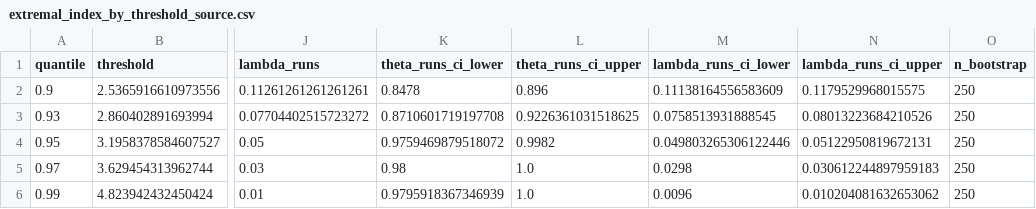
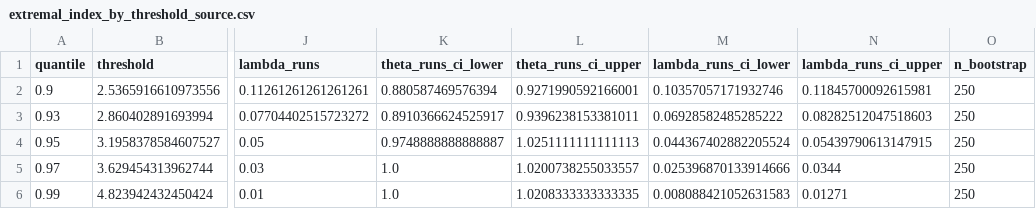
Before and after one commit to DiogoRibeiro7/dynamical_systems_econometrics, a CSV file: article/figures/extremal_index_by_threshold_source.csv, drawn as a sheet; only a part is shown, gaps mark what is left out; the diff names each change by its address in the sheet, - before the commit and + after, or states it on an @@ line.

Commit message:
Tighten manuscript framing and bootstrap diagnostics

```diff
--- a/article/figures/extremal_index_by_threshold_source.csv
+++ b/article/figures/extremal_index_by_threshold_source.csv
-K2 (theta_runs_ci_lower): 0.8478
+K2 (theta_runs_ci_lower): 0.880587469576394
-L2 (theta_runs_ci_upper): 0.896
+L2 (theta_runs_ci_upper): 0.9271990592166001
-M2 (lambda_runs_ci_lower): 0.11138164556583609
+M2 (lambda_runs_ci_lower): 0.10357057171932746
-N2 (lambda_runs_ci_upper): 0.1179529968015575
+N2 (lambda_runs_ci_upper): 0.11845700092615981
-K3 (theta_runs_ci_lower): 0.8710601719197708
+K3 (theta_runs_ci_lower): 0.8910366624525917
-L3 (theta_runs_ci_upper): 0.9226361031518625
+L3 (theta_runs_ci_upper): 0.9396238153381011
-M3 (lambda_runs_ci_lower): 0.0758513931888545
+M3 (lambda_runs_ci_lower): 0.06928582485285222
-N3 (lambda_runs_ci_upper): 0.08013223684210526
+N3 (lambda_runs_ci_upper): 0.08282512047518603
-K4 (theta_runs_ci_lower): 0.9759469879518072
+K4 (theta_runs_ci_lower): 0.9748888888888887
-L4 (theta_runs_ci_upper): 0.9982
+L4 (theta_runs_ci_upper): 1.0251111111111113
-M4 (lambda_runs_ci_lower): 0.049803265306122446
+M4 (lambda_runs_ci_lower): 0.044367402882205524
-N4 (lambda_runs_ci_upper): 0.05122950819672131
+N4 (lambda_runs_ci_upper): 0.05439790613147915
-K5 (theta_runs_ci_lower): 0.98
+K5 (theta_runs_ci_lower): 1.0
-L5 (theta_runs_ci_upper): 1.0
+L5 (theta_runs_ci_upper): 1.0200738255033557
-M5 (lambda_runs_ci_lower): 0.0298
+M5 (lambda_runs_ci_lower): 0.025396870133914666
-N5 (lambda_runs_ci_upper): 0.030612244897959183
+N5 (lambda_runs_ci_upper): 0.0344
-K6 (theta_runs_ci_lower): 0.9795918367346939
+K6 (theta_runs_ci_lower): 1.0
-L6 (theta_runs_ci_upper): 1.0
+L6 (theta_runs_ci_upper): 1.0208333333333335
-M6 (lambda_runs_ci_lower): 0.0096
+M6 (lambda_runs_ci_lower): 0.008088421052631583
-N6 (lambda_runs_ci_upper): 0.010204081632653062
+N6 (lambda_runs_ci_upper): 0.01271
```
Also changed, not shown: article/figures/cluster_adjusted_stress_by_run_length_source.csv, 16 other files.
